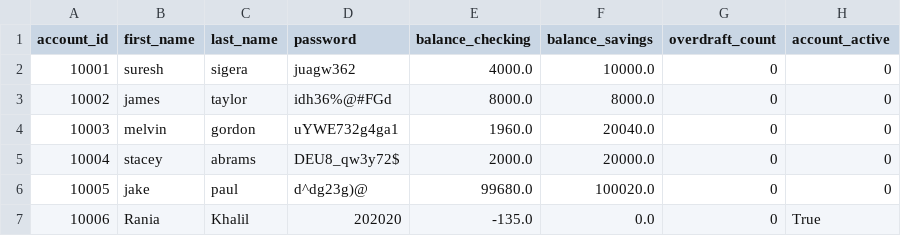
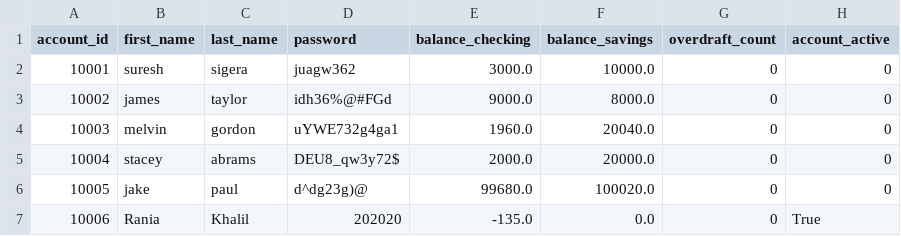
Before and after one commit to Sadeemamri2/Banking_app_python, a CSV file: banking_project/bank1.csv, drawn as a sheet.

```diff
--- a/banking_project/bank1.csv
+++ b/banking_project/bank1.csv
@@ -1,4 +1,4 @@
 account_id, first_name, last_name, password, balance_checking, balance_savings, overdraft_count, account_active
-10001,suresh,sigera,juagw362,4000.0,10000.0,0,0
-10002,james,taylor,idh36%@#FGd,8000.0,8000.0,0,0
+10001,suresh,sigera,juagw362,3000.0,10000.0,0,0
+10002,james,taylor,idh36%@#FGd,9000.0,8000.0,0,0
 10003,melvin,gordon,uYWE732g4ga1,1960.0,20040.0,0,0
```
Also changed, not shown: 2 other files.
